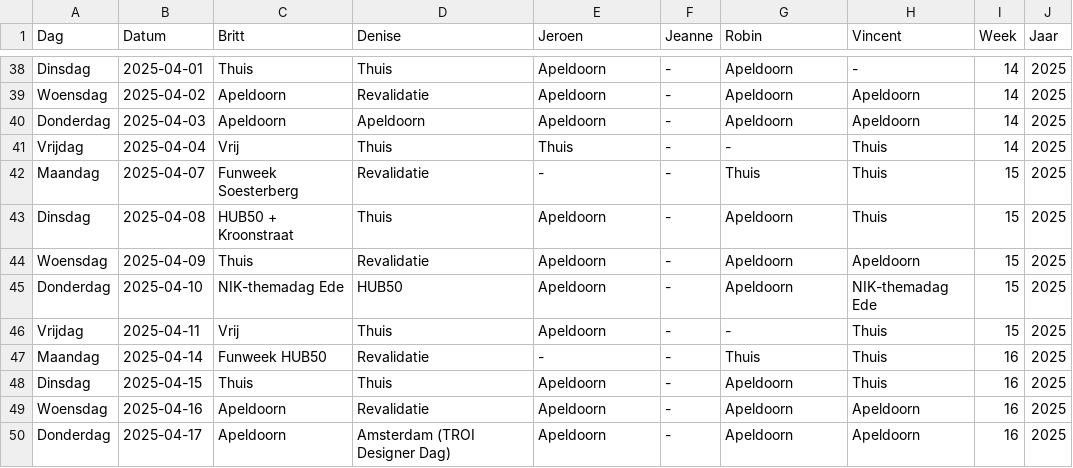
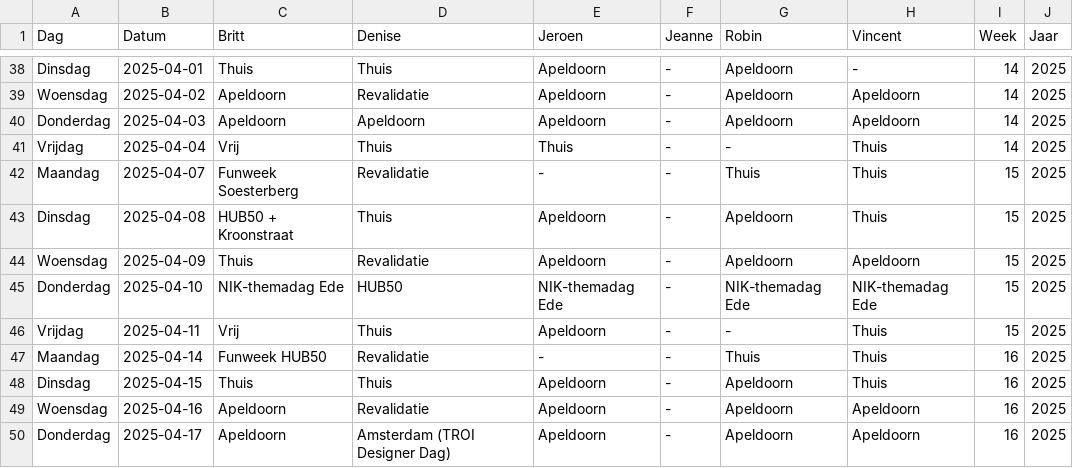
Before and after one commit to Britttvg/planning-tool, a CSV file: src/data/data_planning_dev.csv, drawn as a sheet; only a part is shown, gaps mark what is left out.

```diff
--- a/src/data/data_planning_dev.csv
+++ b/src/data/data_planning_dev.csv
@@ -44,3 +44,3 @@ Dinsdag,2025-04-08,HUB50 + Kroonstraat,Thuis,Apeldoorn,-,Apeldoorn,Thuis,15,2025
 Woensdag,2025-04-09,Thuis,Revalidatie,Apeldoorn,-,Apeldoorn,Apeldoorn,15,2025
-Donderdag,2025-04-10,NIK-themadag Ede,HUB50,Apeldoorn,-,Apeldoorn,NIK-themadag Ede,15,2025
+Donderdag,2025-04-10,NIK-themadag Ede,HUB50,NIK-themadag Ede,-,NIK-themadag Ede,NIK-themadag Ede,15,2025
 Vrijdag,2025-04-11,Vrij,Thuis,Apeldoorn,-,-,Thuis,15,2025
```
Also changed, not shown: 2 other files.
